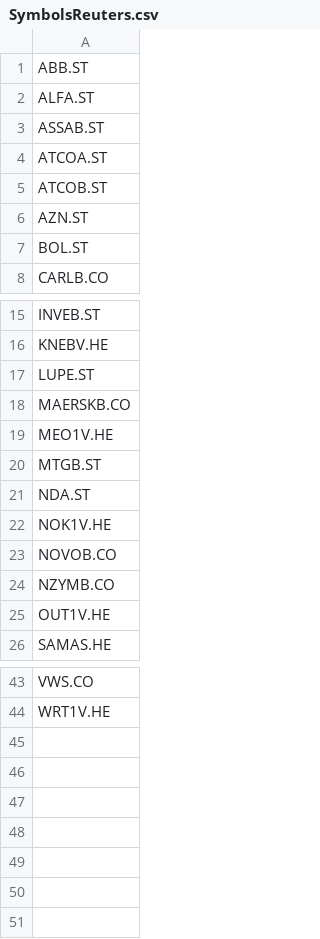
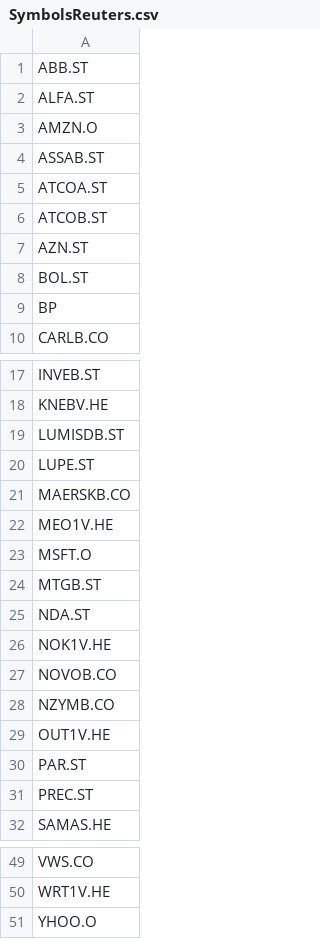
Before and after one commit to markpmc/grodt, a CSV file: SymbolsReuters.csv, drawn as a sheet; only a part is shown, gaps mark what is left out.

```diff
--- a/SymbolsReuters.csv
+++ b/SymbolsReuters.csv
@@ -2,2 +2,3 @@ ABB.ST
 ALFA.ST
+AMZN.O
 ASSAB.ST
@@ -7,2 +8,3 @@ AZN.ST
 BOL.ST
+BP
 CARLB.CO
@@ -16,2 +18,3 @@ INVEB.ST
 KNEBV.HE
+LUMISDB.ST
 LUPE.ST
@@ -19,2 +22,3 @@ MAERSKB.CO
 MEO1V.HE
+MSFT.O
 MTGB.ST
@@ -25,2 +29,4 @@ NZYMB.CO
 OUT1V.HE
+PAR.ST
+PREC.ST
 SAMAS.HE
@@ -44 +50,2 @@ VWS.CO
 WRT1V.HE
+YHOO.O
```
Also changed, not shown: 2 other files.
